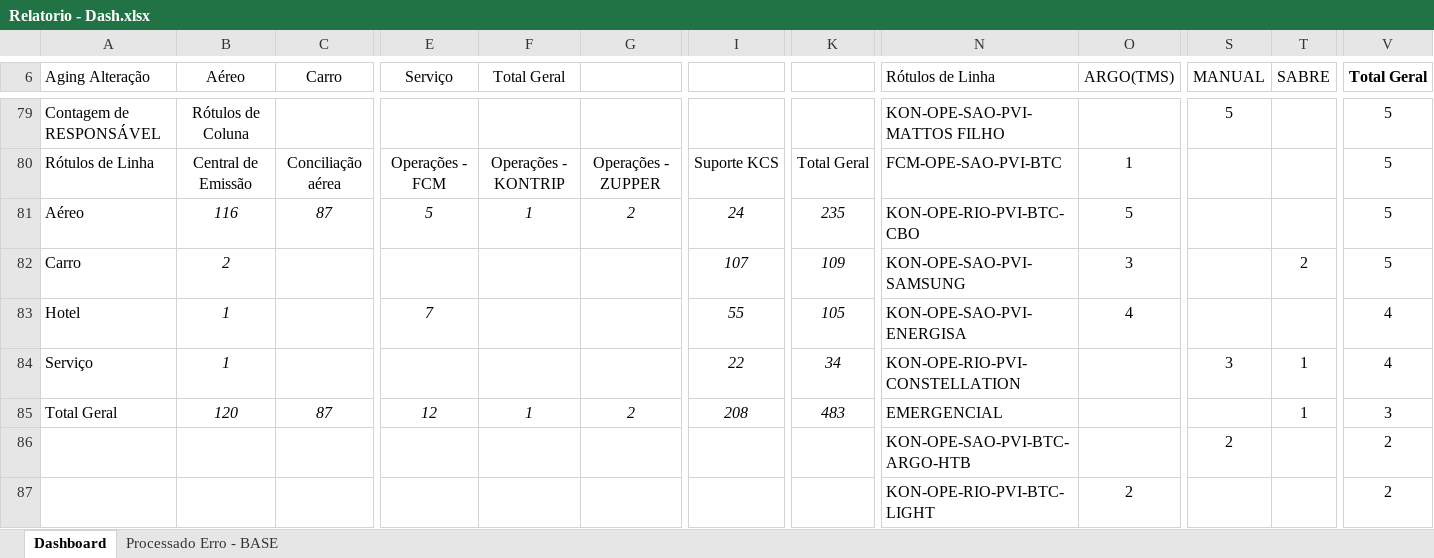
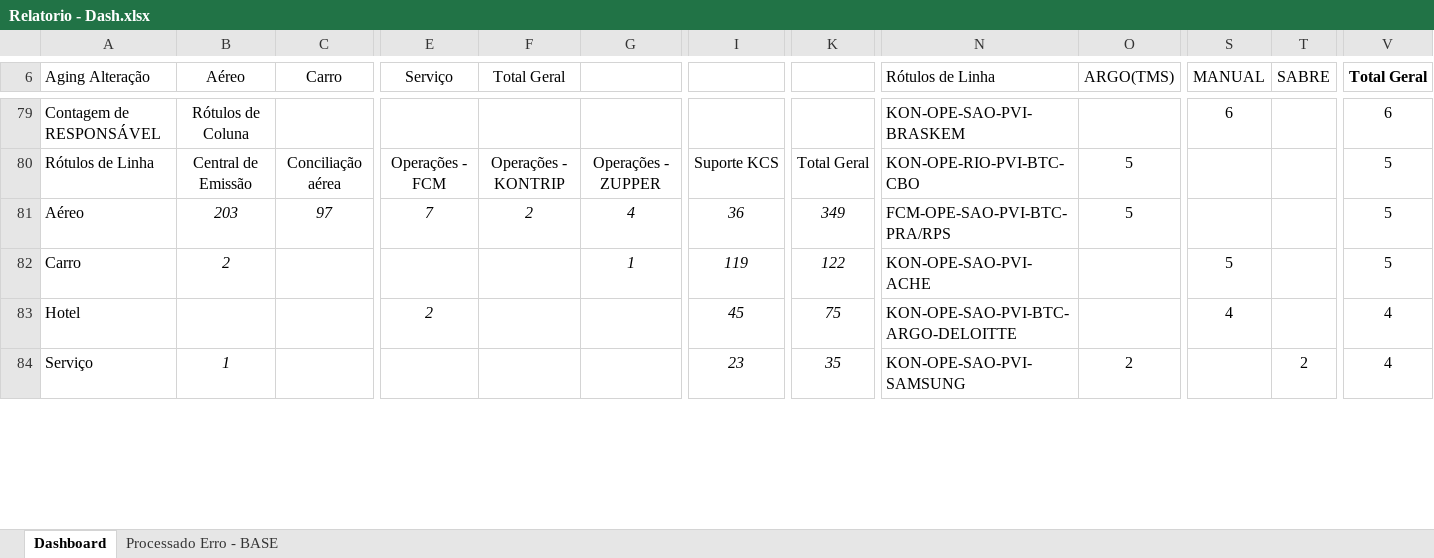
Before and after one commit to igorfreits/projects-analysis-python, an Excel workbook: PROCESSADO ERRO/Relatorio - Dash.xlsx, sheet Dashboard, drawn as a sheet; only a part is shown, gaps mark what is left out; values as stored, in another font and other column widths than the file's, no borders; removed rows and columns are numbered as before the commit, all else as after; rows hold the shown columns only; the diff covers the shown part only; the diff names each change by its address in the sheet, - before the commit and + after, or states it on an @@ line.

```diff
--- a/PROCESSADO ERRO/Relatorio - Dash.xlsx (sheet Dashboard)
+++ b/PROCESSADO ERRO/Relatorio - Dash.xlsx (sheet Dashboard)
-N79 (Rótulos de Linha): KON-OPE-SAO-PVI-MATTOS FILHO
+N79 (Rótulos de Linha): KON-OPE-SAO-PVI-BRASKEM
-S79 (MANUAL): 5
+S79 (MANUAL): 6
-V79 (Total Geral): 5
+V79 (Total Geral): 6
-N80 (Rótulos de Linha): FCM-OPE-SAO-PVI-BTC
+N80 (Rótulos de Linha): KON-OPE-RIO-PVI-BTC-CBO
-O80 (ARGO(TMS)): 1
+O80 (ARGO(TMS)): 5
-B81 (Aéreo): 116
+B81 (Aéreo): 203
-C81 (Carro): 87
+C81 (Carro): 97
-E81 (Serviço): 5
+E81 (Serviço): 7
-F81 (Total Geral): 1
+F81 (Total Geral): 2
-G81: 2
+G81: 4
-I81: 24
+I81: 36
-K81: 235
+K81: 349
-N81 (Rótulos de Linha): KON-OPE-RIO-PVI-BTC-CBO
+N81 (Rótulos de Linha): FCM-OPE-SAO-PVI-BTC-PRA/RPS
-G82: (empty)
+G82: 1
-I82: 107
+I82: 119
-K82: 109
+K82: 122
-N82 (Rótulos de Linha): KON-OPE-SAO-PVI-SAMSUNG
+N82 (Rótulos de Linha): KON-OPE-SAO-PVI-ACHE
-O82 (ARGO(TMS)): 3
+O82 (ARGO(TMS)): (empty)
-S82 (MANUAL): (empty)
+S82 (MANUAL): 5
-T82 (SABRE): 2
+T82 (SABRE): (empty)
-row 83: Hotel | 1 |  | 7 |  |  | 55 | 105 | KON-OPE-SAO-PVI-ENERGISA | 4 |  |  | 4
+row 83: Hotel |  |  | 2 |  |  | 45 | 75 | KON-OPE-SAO-PVI-BTC-ARGO-DELOITTE |  | 4 |  | 4
-I84: 22
+I84: 23
-K84: 34
+K84: 35
-N84 (Rótulos de Linha): KON-OPE-RIO-PVI-CONSTELLATION
+N84 (Rótulos de Linha): KON-OPE-SAO-PVI-SAMSUNG
-O84 (ARGO(TMS)): (empty)
+O84 (ARGO(TMS)): 2
-S84 (MANUAL): 3
+S84 (MANUAL): (empty)
-T84 (SABRE): 1
+T84 (SABRE): 2
-row 85: Total Geral | 120 | 87 | 12 | 1 | 2 | 208 | 483 | EMERGENCIAL |  |  | 1 | 3
-row 86:  |  |  |  |  |  |  |  | KON-OPE-SAO-PVI-BTC-ARGO-HTB |  | 2 |  | 2
-row 87:  |  |  |  |  |  |  |  | KON-OPE-RIO-PVI-BTC-LIGHT | 2 |  |  | 2
```
Also changed, not shown: 84 added rows, 81 removed rows, 4 moved rows, 131 edited cells, cell formats and merged cells elsewhere in this sheet, sheet Processado Erro - BASE, hidden cells, PROCESSADO ERRO/Benner - Processado Erro 0.xlsx, PROCESSADO ERRO/EMPRESAS/Relatorio - GRUPO KONTIK.xlsx, 10 other files.
